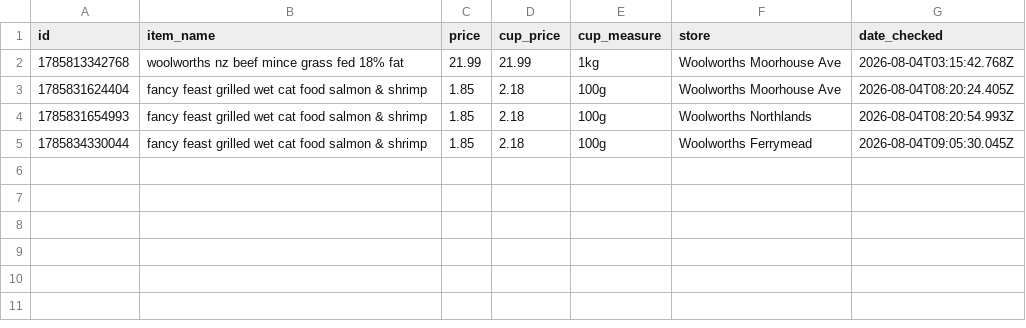
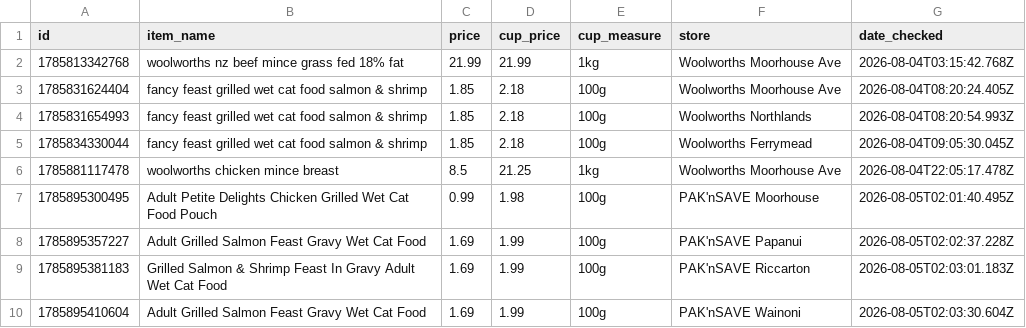
Before and after one commit to charlottesavage-NZ/Ingredients_And_Recipes, a CSV file: prices.csv, drawn as a sheet.

Commit message:
added more to the scraping
Added pak n save - 4x stores that we regularly visit to the scraping

```diff
--- a/prices.csv
+++ b/prices.csv
@@ -5 +5,6 @@ id,item_name,price,cup_price,cup_measure,store,date_checked
 1785834330044,fancy feast grilled wet cat food salmon & shrimp,1.85,2.18,100g,Woolworths Ferrymead,2026-08-04T09:05:30.045Z
+1785881117478,woolworths chicken mince breast,8.5,21.25,1kg,Woolworths Moorhouse Ave,2026-08-04T22:05:17.478Z
+1785895300495,Adult Petite Delights Chicken Grilled Wet Cat Food Pouch,0.99,1.98,100g,PAK'nSAVE Moorhouse,2026-08-05T02:01:40.495Z
+1785895357227,Adult Grilled Salmon Feast Gravy Wet Cat Food,1.69,1.99,100g,PAK'nSAVE Papanui,2026-08-05T02:02:37.228Z
+1785895381183,Grilled Salmon & Shrimp Feast In Gravy Adult Wet Cat Food,1.69,1.99,100g,PAK'nSAVE Riccarton,2026-08-05T02:03:01.183Z
+1785895410604,Adult Grilled Salmon Feast Gravy Wet Cat Food,1.69,1.99,100g,PAK'nSAVE Wainoni,2026-08-05T02:03:30.604Z
```
Also changed, not shown: 3 other files.
